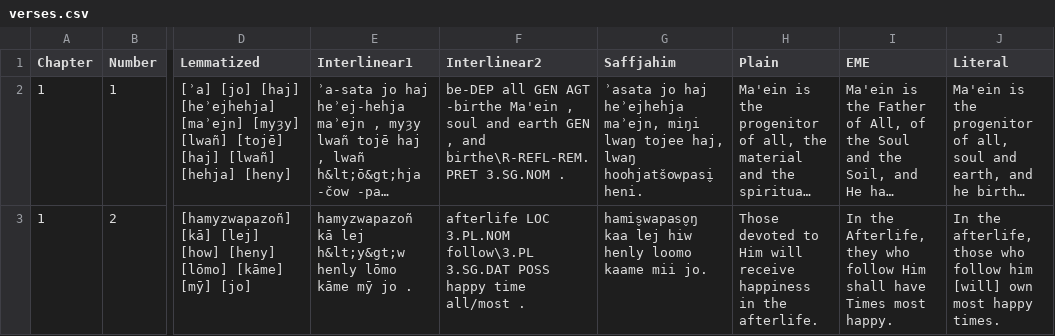
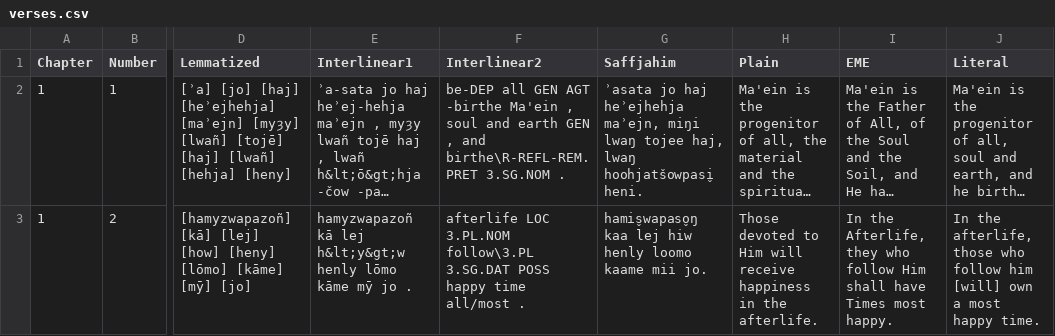
Before and after one commit to GiggyMantis/giggymantis.github.io, a CSV file: Dogha/Voslhemow_Resources/verses.csv, drawn as a sheet; only a part is shown, gaps mark what is left out; long unchanged cells end in …; the diff names each change by its address in the sheet, - before the commit and + after, or states it on an @@ line.

```diff
--- a/Dogha/Voslhemow_Resources/verses.csv
+++ b/Dogha/Voslhemow_Resources/verses.csv
-J3 (Literal): …[will] own most happy times.
+J3 (Literal): …[will] own a most happy time.
```
Also changed, not shown: 2 other files.
